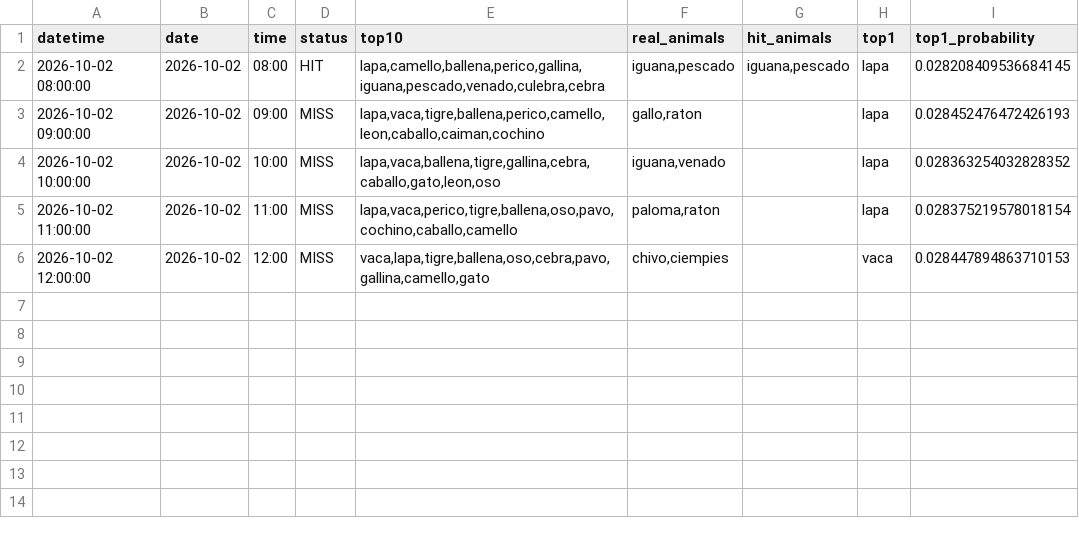
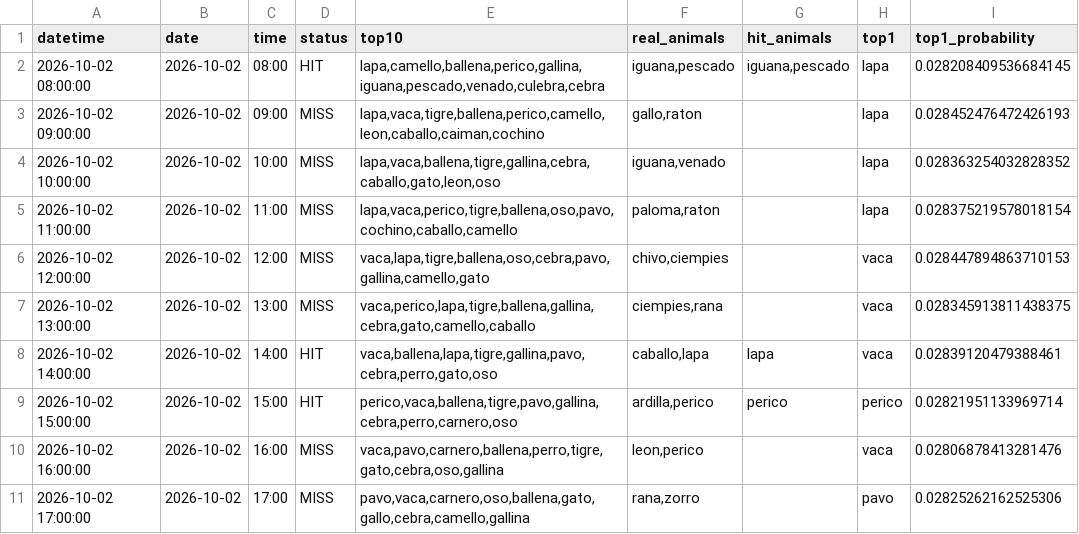
Before and after one commit to Juan571/testingprob, a CSV file: v7_output/turnos_hoy.csv, drawn as a sheet.

```diff
--- a/v7_output/turnos_hoy.csv
+++ b/v7_output/turnos_hoy.csv
@@ -6 +6,6 @@
 2026-10-02 12:00:00,2026-10-02,12:00,MISS,"vaca,lapa,tigre,ballena,oso,cebra,pavo,gallina,camello,gato","chivo,ciempies",,vaca,0.028447894863710153
+2026-10-02 13:00:00,2026-10-02,13:00,MISS,"vaca,perico,lapa,tigre,ballena,gallina,cebra,gato,camello,caballo","ciempies,rana",,vaca,0.028345913811438375
+2026-10-02 14:00:00,2026-10-02,14:00,HIT,"vaca,ballena,lapa,tigre,gallina,pavo,cebra,perro,gato,oso","caballo,lapa",lapa,vaca,0.02839120479388461
+2026-10-02 15:00:00,2026-10-02,15:00,HIT,"perico,vaca,ballena,tigre,pavo,gallina,cebra,perro,carnero,oso","ardilla,perico",perico,perico,0.02821951133969714
+2026-10-02 16:00:00,2026-10-02,16:00,MISS,"vaca,pavo,carnero,ballena,perro,tigre,gato,cebra,oso,gallina","leon,perico",,vaca,0.02806878413281476
+2026-10-02 17:00:00,2026-10-02,17:00,MISS,"pavo,vaca,carnero,oso,ballena,gato,gallo,cebra,camello,gallina","rana,zorro",,pavo,0.02825262162525306
```
Also changed, not shown: v7_output/backtest.csv, v7_output/patrones.csv, 4 other files.
